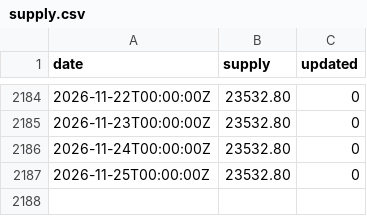
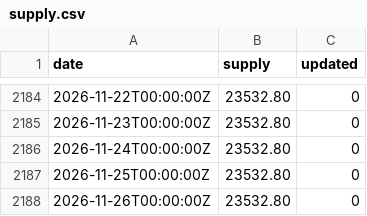
Before and after one commit to xh3b4sd/money-supply, a CSV file: supply.csv, drawn as a sheet; only a part is shown, gaps mark what is left out; the diff names each change by its address in the sheet, - before the commit and + after, or states it on an @@ line.

Commit message:
update supply.csv

```diff
--- a/supply.csv
+++ b/supply.csv
+row 2188: 2026-11-26T00:00:00Z | 23532.80 | 0
```
